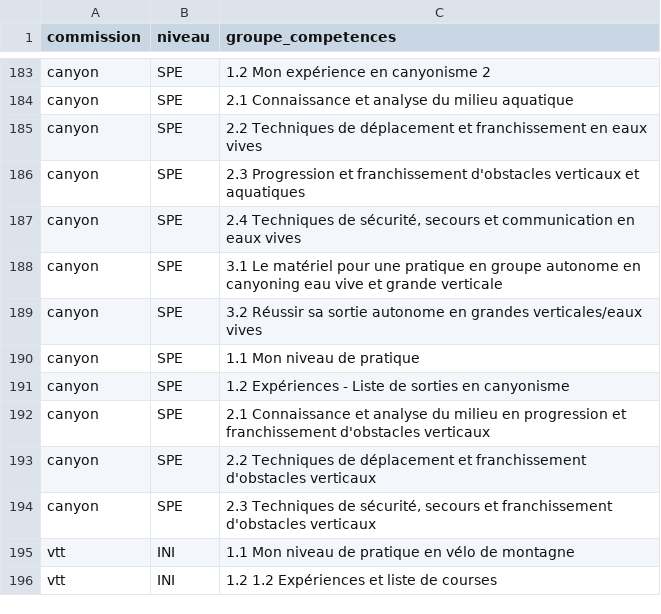
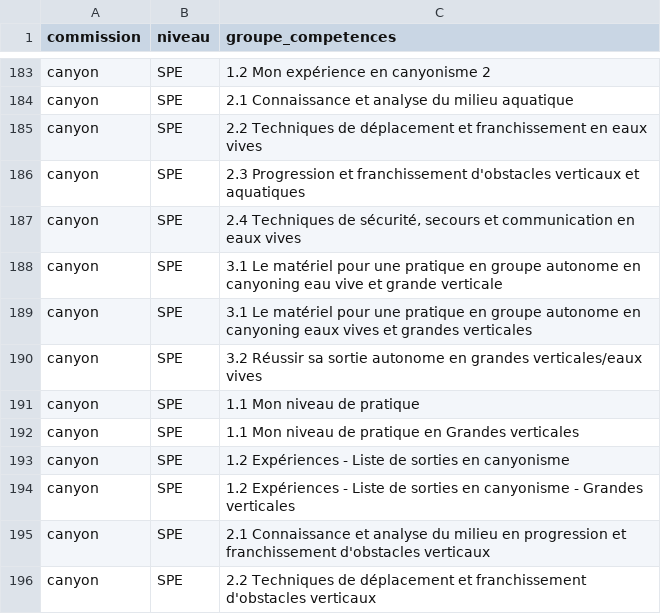
Before and after one commit to Club-Alpin-Lyon-Villeurbanne/ffcam-formations-scraper, a CSV file: config/groupes-competences-commissions.csv, drawn as a sheet; only a part is shown, gaps mark what is left out; the shorter side is filled out with more unchanged rows; the diff names each change by its address in the sheet, - before the commit and + after, or states it on an @@ line.

```diff
--- a/config/groupes-competences-commissions.csv
+++ b/config/groupes-competences-commissions.csv
+row 189: canyon | SPE | 3.1 Le matériel pour une pratique en groupe autonome en canyoning eaux vives et grandes verticales
+row 192: canyon | SPE | 1.1 Mon niveau de pratique en Grandes verticales
+row 194: canyon | SPE | 1.2 Expériences - Liste de sorties en canyonisme - Grandes verticales
```
Also changed, not shown: 6 other files.
